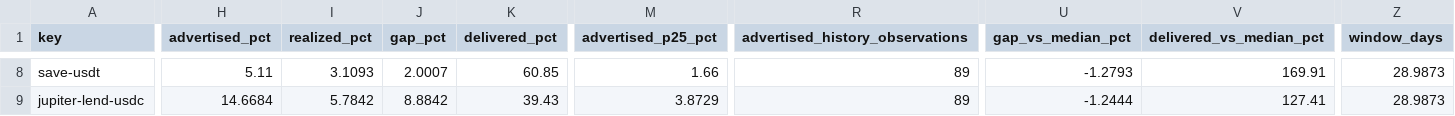
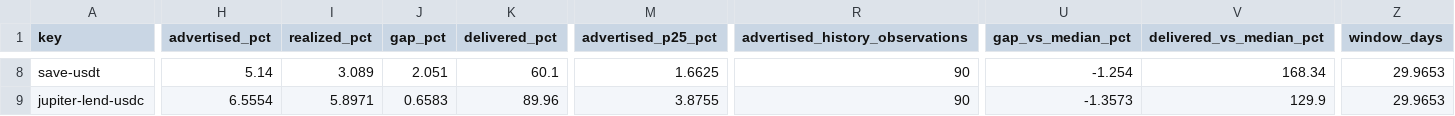
Before and after one commit to kerne-protocol/solhonesty, a CSV file: out/current.csv, drawn as a sheet; only a part is shown, gaps mark what is left out; the diff covers the shown part only; the diff names each change by its address in the sheet, - before the commit and + after, or states it on an @@ line.

```diff
--- a/out/current.csv
+++ b/out/current.csv
-H8 (advertised_pct): 5.11
+H8 (advertised_pct): 5.14
-I8 (realized_pct): 3.1093
+I8 (realized_pct): 3.089
-J8 (gap_pct): 2.0007
+J8 (gap_pct): 2.051
-K8 (delivered_pct): 60.85
+K8 (delivered_pct): 60.1
-M8 (advertised_p25_pct): 1.66
+M8 (advertised_p25_pct): 1.6625
-R8:R9 (advertised_history_observations): 89
+R8:R9 (advertised_history_observations): 90
-U8 (gap_vs_median_pct): -1.2793
+U8 (gap_vs_median_pct): -1.254
-V8 (delivered_vs_median_pct): 169.91
+V8 (delivered_vs_median_pct): 168.34
-Z8:Z9 (window_days): 28.9873
+Z8:Z9 (window_days): 29.9653
-H9 (advertised_pct): 14.6684
+H9 (advertised_pct): 6.5554
-I9 (realized_pct): 5.7842
+I9 (realized_pct): 5.8971
-J9 (gap_pct): 8.8842
+J9 (gap_pct): 0.6583
-K9 (delivered_pct): 39.43
+K9 (delivered_pct): 89.96
-M9 (advertised_p25_pct): 3.8729
+M9 (advertised_p25_pct): 3.8755
-U9 (gap_vs_median_pct): -1.2444
+U9 (gap_vs_median_pct): -1.3573
-V9 (delivered_vs_median_pct): 127.41
+V9 (delivered_vs_median_pct): 129.9
```
Also changed, not shown: 181 edited cells elsewhere in this file, 3 other files.
